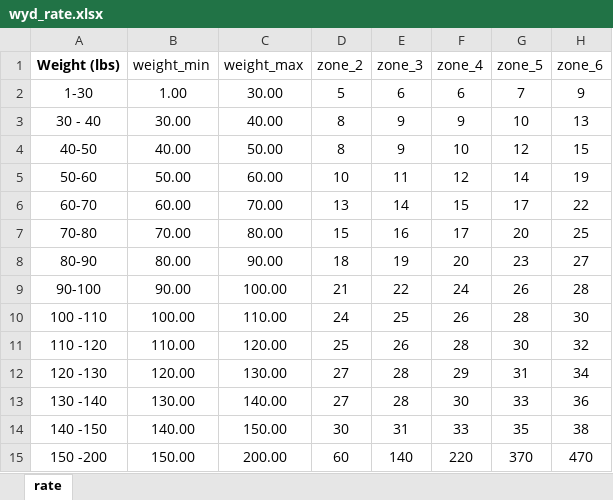
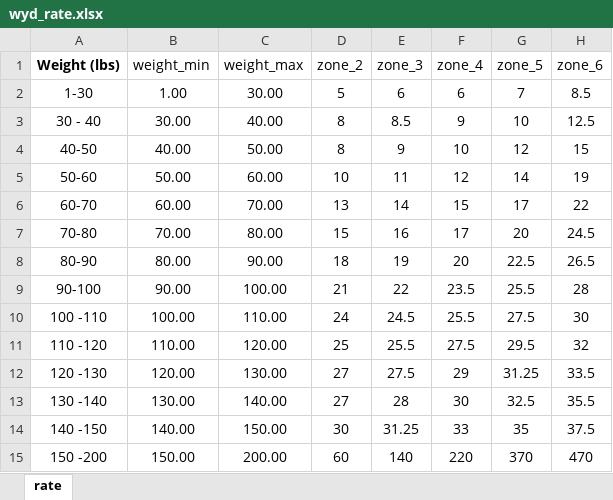
Before and after one commit to Great-MissG/fimile_bill, an Excel workbook: wyd_rate.xlsx, sheet rate, drawn as a sheet; values as stored, in another font and other column widths than the file's, no borders; the diff names each change by its address in the sheet, - before the commit and + after, or states it on an @@ line.

Commit message:
Add files via upload

```diff
--- a/wyd_rate.xlsx (sheet rate)
+++ b/wyd_rate.xlsx (sheet rate)
-H2 (zone_6): 9
+H2 (zone_6): 8.5
-E3 (zone_3): 9
+E3 (zone_3): 8.5
-H3 (zone_6): 13
+H3 (zone_6): 12.5
-H7 (zone_6): 25
+H7 (zone_6): 24.5
-G8 (zone_5): 23
+G8 (zone_5): 22.5
-H8 (zone_6): 27
+H8 (zone_6): 26.5
-F9 (zone_4): 24
+F9 (zone_4): 23.5
-G9 (zone_5): 26
+G9 (zone_5): 25.5
-E10 (zone_3): 25
+E10 (zone_3): 24.5
-F10 (zone_4): 26
+F10 (zone_4): 25.5
-G10 (zone_5): 28
+G10 (zone_5): 27.5
-E11 (zone_3): 26
+E11 (zone_3): 25.5
-F11 (zone_4): 28
+F11 (zone_4): 27.5
-G11 (zone_5): 30
+G11 (zone_5): 29.5
-E12 (zone_3): 28
+E12 (zone_3): 27.5
-G12 (zone_5): 31
+G12 (zone_5): 31.25
-H12 (zone_6): 34
+H12 (zone_6): 33.5
-G13 (zone_5): 33
+G13 (zone_5): 32.5
-H13 (zone_6): 36
+H13 (zone_6): 35.5
-E14 (zone_3): 31
+E14 (zone_3): 31.25
-H14 (zone_6): 38
+H14 (zone_6): 37.5
```
